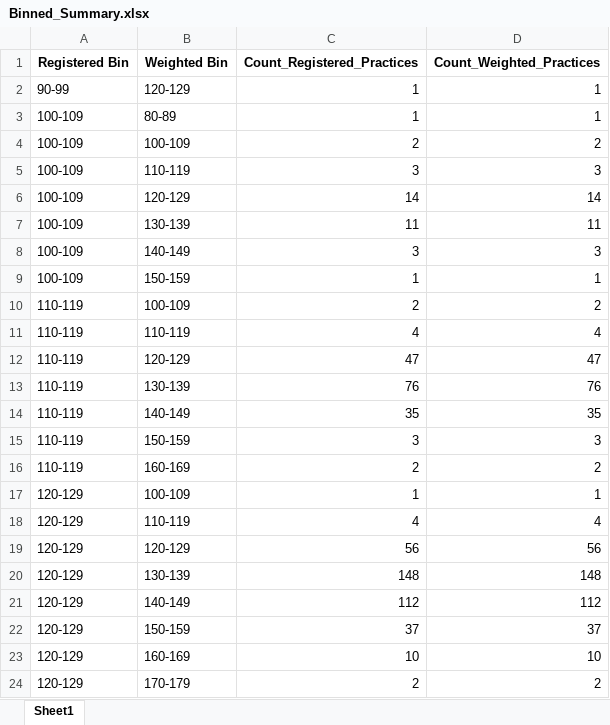
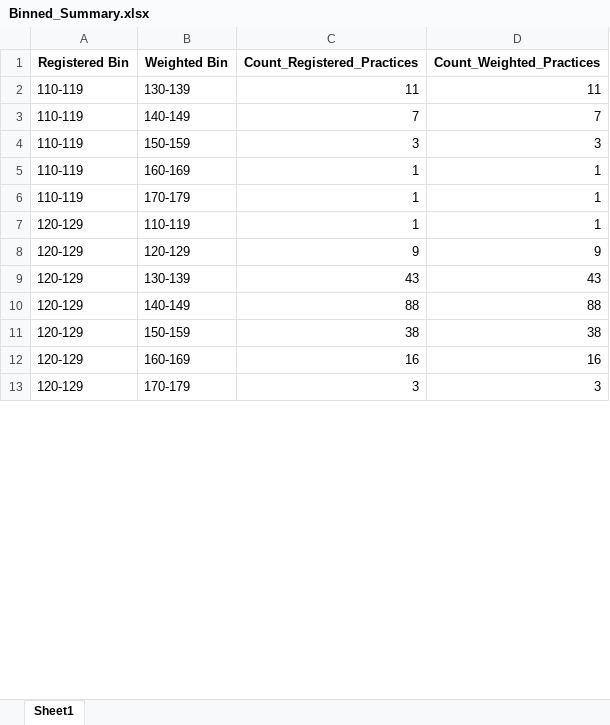
Before and after one commit to JamesRoutledgeTHF/GP_data, an Excel workbook: const/Binned_Summary.xlsx, sheet Sheet1, drawn as a sheet; only a part is shown; values as stored, in another font and other column widths than the file's, no borders; removed rows and columns are numbered as before the commit, all else as after; the diff covers the shown part only; the diff names each change by its address in the sheet, - before the commit and + after, or states it on an @@ line.

Commit message:
commit bin summary

```diff
--- a/const/Binned_Summary.xlsx (sheet Sheet1)
+++ b/const/Binned_Summary.xlsx (sheet Sheet1)
-row 2: 90-99 | 120-129 | 1 | 1
-row 3: 100-109 | 80-89 | 1 | 1
-row 4: 100-109 | 100-109 | 2 | 2
-row 5: 100-109 | 110-119 | 3 | 3
-row 6: 100-109 | 120-129 | 14 | 14
-A2 (Registered Bin): 100-109
+A2 (Registered Bin): 110-119
-row 8: 100-109 | 140-149 | 3 | 3
-row 9: 100-109 | 150-159 | 1 | 1
-row 10: 110-119 | 100-109 | 2 | 2
-row 11: 110-119 | 110-119 | 4 | 4
-row 12: 110-119 | 120-129 | 47 | 47
-row 13: 110-119 | 130-139 | 76 | 76
-C3 (Count_Registered_Practices): 35
+C3 (Count_Registered_Practices): 7
-D3 (Count_Weighted_Practices): 35
+D3 (Count_Weighted_Practices): 7
-C5 (Count_Registered_Practices): 2
+C5 (Count_Registered_Practices): 1
-D5 (Count_Weighted_Practices): 2
+D5 (Count_Weighted_Practices): 1
+row 6: 110-119 | 170-179 | 1 | 1
-B7 (Weighted Bin): 100-109
+B7 (Weighted Bin): 110-119
-row 18: 120-129 | 110-119 | 4 | 4
-C8 (Count_Registered_Practices): 56
+C8 (Count_Registered_Practices): 9
-D8 (Count_Weighted_Practices): 56
+D8 (Count_Weighted_Practices): 9
-C9 (Count_Registered_Practices): 148
+C9 (Count_Registered_Practices): 43
-D9 (Count_Weighted_Practices): 148
+D9 (Count_Weighted_Practices): 43
-C10 (Count_Registered_Practices): 112
+C10 (Count_Registered_Practices): 88
-D10 (Count_Weighted_Practices): 112
+D10 (Count_Weighted_Practices): 88
-C11 (Count_Registered_Practices): 37
+C11 (Count_Registered_Practices): 38
-D11 (Count_Weighted_Practices): 37
+D11 (Count_Weighted_Practices): 38
-C12 (Count_Registered_Practices): 10
+C12 (Count_Registered_Practices): 16
-D12 (Count_Weighted_Practices): 10
+D12 (Count_Weighted_Practices): 16
-C13 (Count_Registered_Practices): 2
+C13 (Count_Registered_Practices): 3
-D13 (Count_Weighted_Practices): 2
+D13 (Count_Weighted_Practices): 3
```
Also changed, not shown: 40 added rows, 56 removed rows and 344 edited cells elsewhere in this sheet.
